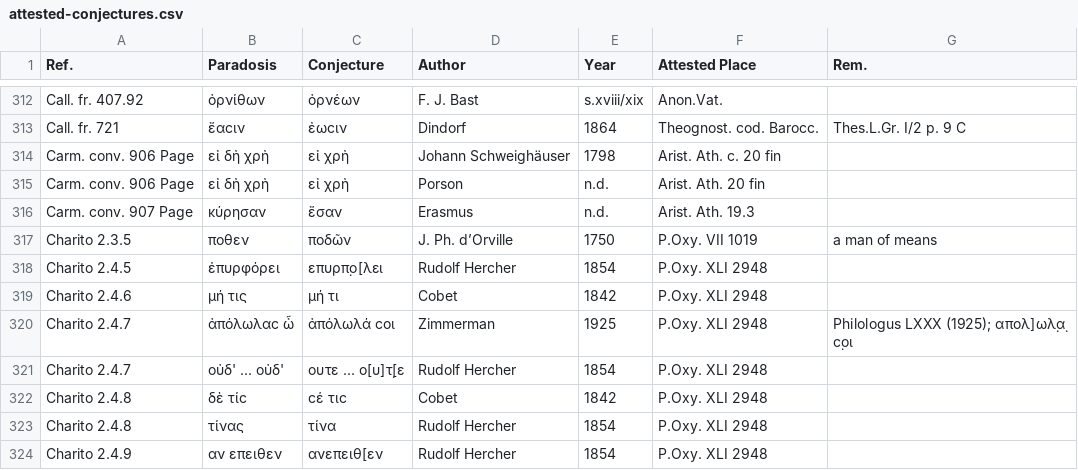
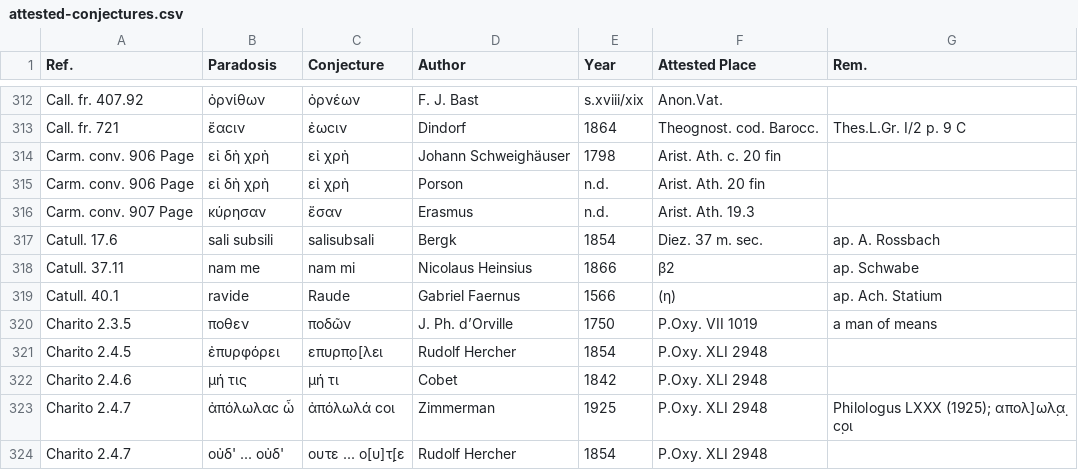
Before and after one commit to tkb-github/attested-conjectures, a CSV file: attested-conjectures.csv, drawn as a sheet; only a part is shown, gaps mark what is left out; the shorter side is filled out with more unchanged rows; the diff names each change by its address in the sheet, - before the commit and + after, or states it on an @@ line.

Commit message:
Update attested-conjectures.csv

```diff
--- a/attested-conjectures.csv
+++ b/attested-conjectures.csv
+row 317: Catull. 17.6 | sali subsili | salisubsali | Bergk | 1854 | Diez. 37 m. sec. | ap. A. Rossbach
+row 318: Catull. 37.11 | nam me | nam mi | Nicolaus Heinsius | 1866 | β2 | ap. Schwabe
+row 319: Catull. 40.1 | ravide | Raude | Gabriel Faernus | 1566 | (η) | ap. Ach. Statium
```
